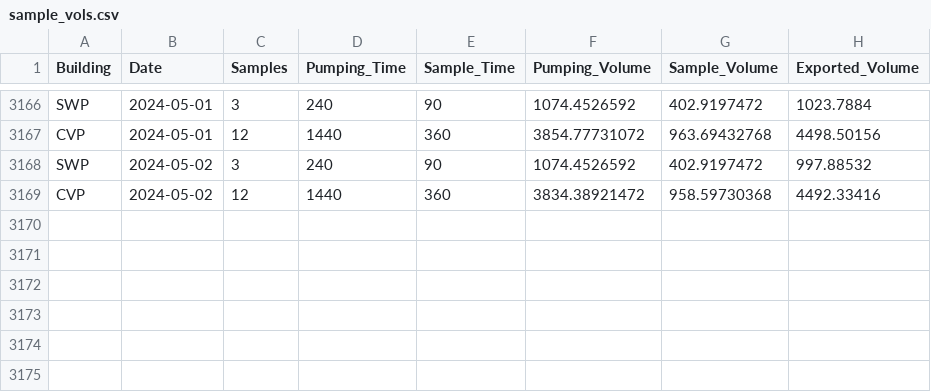
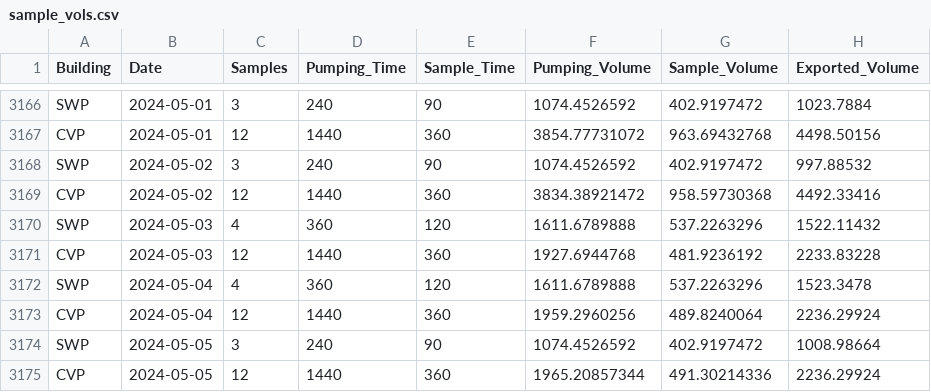
Before and after one commit to dapperstats/salvage, a CSV file: site/docs/files/sample_vols.csv, drawn as a sheet; only a part is shown, gaps mark what is left out; the diff names each change by its address in the sheet, - before the commit and + after, or states it on an @@ line.

Commit message:
updating data cron job: 2024-05-07_00-13

```diff
--- a/site/docs/files/sample_vols.csv
+++ b/site/docs/files/sample_vols.csv
+row 3170: SWP | 2024-05-03 | 4 | 360 | 120 | 1611.6789888 | 537.2263296 | 1522.11432
+row 3171: CVP | 2024-05-03 | 12 | 1440 | 360 | 1927.6944768 | 481.9236192 | 2233.83228
+row 3172: SWP | 2024-05-04 | 4 | 360 | 120 | 1611.6789888 | 537.2263296 | 1523.3478
+row 3173: CVP | 2024-05-04 | 12 | 1440 | 360 | 1959.2960256 | 489.8240064 | 2236.29924
+row 3174: SWP | 2024-05-05 | 3 | 240 | 90 | 1074.4526592 | 402.9197472 | 1008.98664
+row 3175: CVP | 2024-05-05 | 12 | 1440 | 360 | 1965.20857344 | 491.30214336 | 2236.29924
```
Also changed, not shown: 4 other files.
